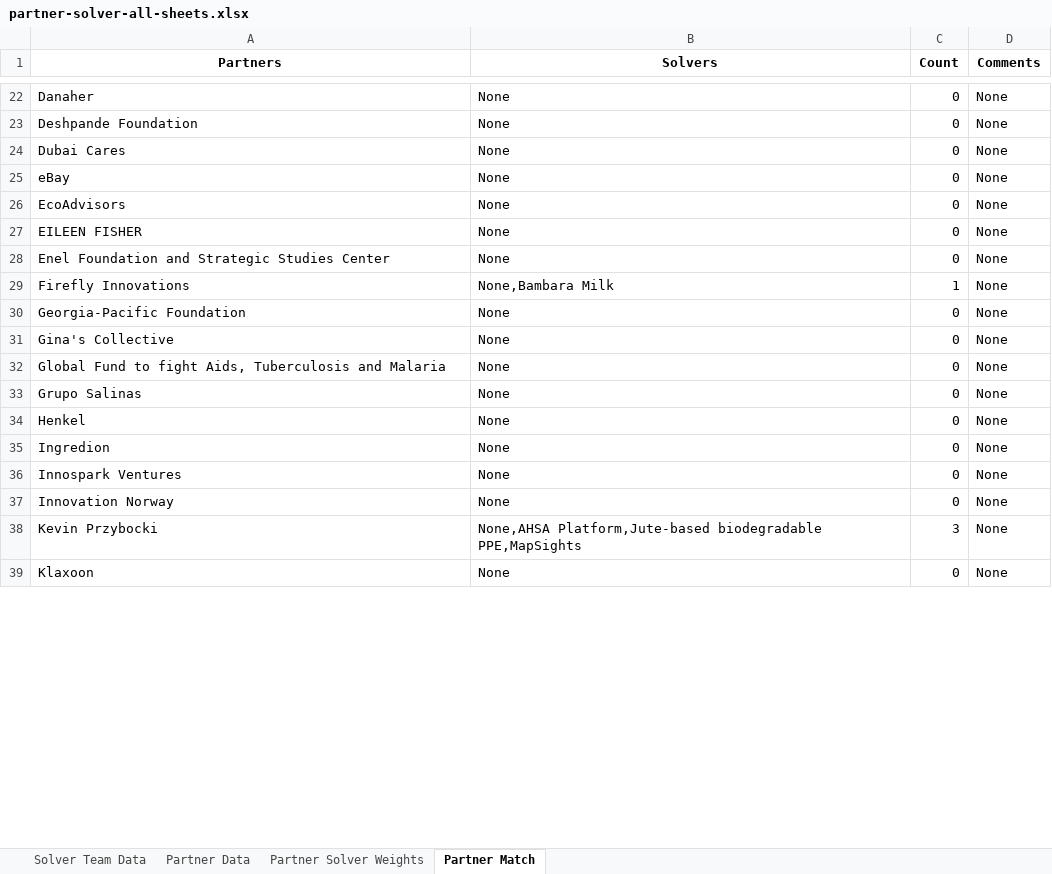
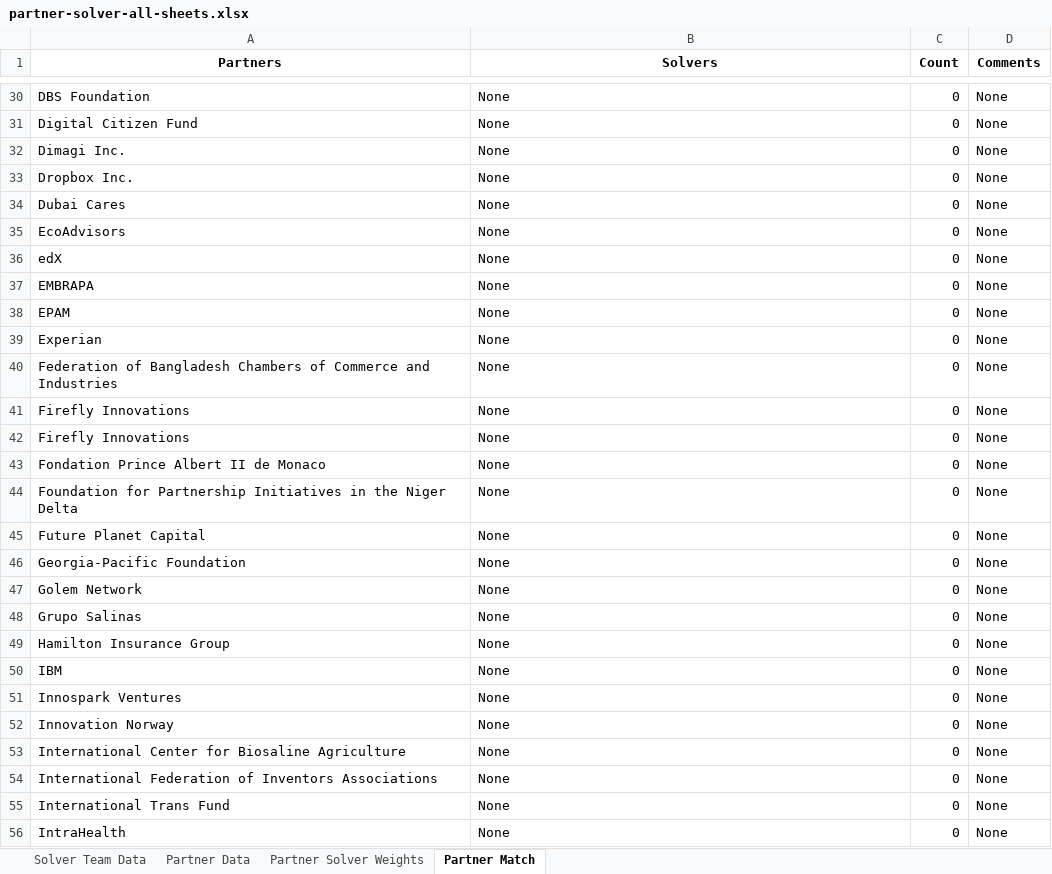
Before and after one commit to vsathwikm/Plotly_MIT_Solve_Heroku, an Excel workbook: app/outputs/partner-solver-all-sheets.xlsx, sheet Partner Match, drawn as a sheet; only a part is shown, gaps mark what is left out; the shorter side is filled out with more unchanged rows; values as stored, in another font and other column widths than the file's, no borders; removed rows and columns are numbered as before the commit, all else as after; the diff covers the shown part only; the diff names each change by its address in the sheet, - before the commit and + after, or states it on an @@ line.

```diff
--- a/app/outputs/partner-solver-all-sheets.xlsx (sheet Partner Match)
+++ b/app/outputs/partner-solver-all-sheets.xlsx (sheet Partner Match)
-A30 (Partners): Danaher
+A30 (Partners): DBS Foundation
-A31 (Partners): Deshpande Foundation
+A31 (Partners): Digital Citizen Fund
+row 32: Dimagi Inc. | None | 0 | None
+row 33: Dropbox Inc. | None | 0 | None
-row 25: eBay | None | 0 | None
+row 36: edX | None | 0 | None
-A37 (Partners): EILEEN FISHER
+A37 (Partners): EMBRAPA
+row 38: EPAM | None | 0 | None
+row 39: Experian | None | 0 | None
-A40 (Partners): Enel Foundation and Strategic Studies Center
+A40 (Partners): Federation of Bangladesh Chambers of Commerce and Industries
-B41 (Solvers): None,Bambara Milk
+B41 (Solvers): None
-C41 (Count): 1
+C41 (Count): 0
+row 42: Firefly Innovations | None | 0 | None
+row 43: Fondation Prince Albert II de Monaco | None | 0 | None
+row 44: Foundation for Partnership Initiatives in the Niger Delta | None | 0 | None
+row 45: Future Planet Capital | None | 0 | None
-A47 (Partners): Gina's Collective
+A47 (Partners): Golem Network
-row 32: Global Fund to fight Aids, Tuberculosis and Malaria | None | 0 | None
-A49 (Partners): Henkel
+A49 (Partners): Hamilton Insurance Group
-A50 (Partners): Ingredion
+A50 (Partners): IBM
-row 38: Kevin Przybocki | None,AHSA Platform,Jute-based biodegradable PPE,MapSights | 3 | None
+row 53: International Center for Biosaline Agriculture | None | 0 | None
+row 54: International Federation of Inventors Associations | None | 0 | None
+row 55: International Trans Fund | None | 0 | None
+row 56: IntraHealth | None | 0 | None
```
Also changed, not shown: 37 added rows, 9 removed rows and 26 edited cells elsewhere in this sheet, sheet Partner Solver Weights, sheet Partner Data, sheet Solver Team Data, app/outputs/challenge_match.xlsx, app/outputs/geo_match.xlsx, 14 other files.
